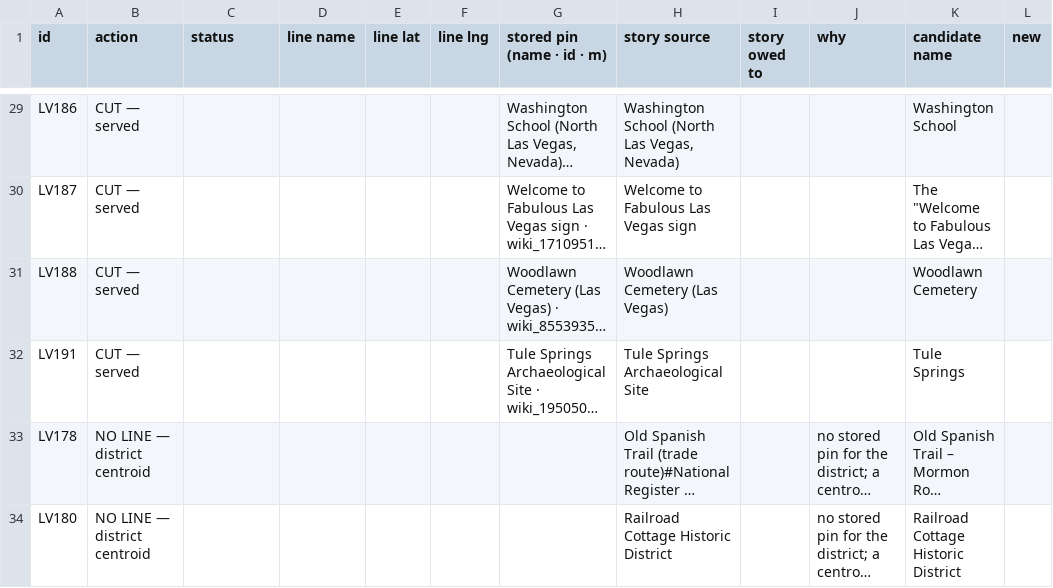
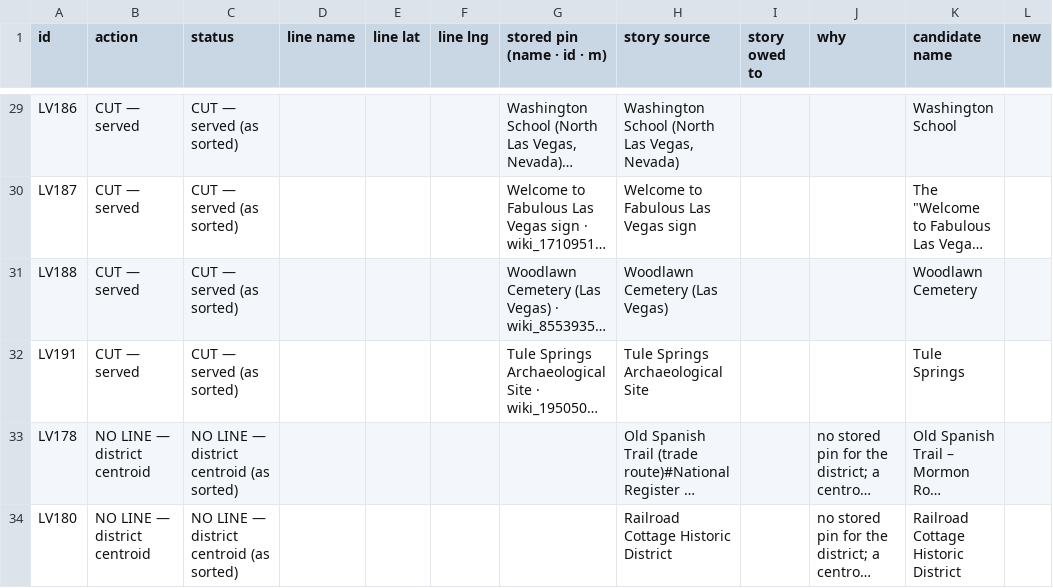
Before and after one commit to ethanmilesbeverly-create/localy, a TSV file: 449_sort_las_vegas.tsv, drawn as a sheet; only a part is shown, gaps mark what is left out; long unchanged cells end in …; the diff covers the shown part only; the diff names each change by its address in the sheet, - before the commit and + after, or states it on an @@ line.

```diff
--- a/449_sort_las_vegas.tsv
+++ b/449_sort_las_vegas.tsv
-C29:C32 (status): (empty)
+C29:C32 (status): CUT — served (as sorted)
-C33:C34 (status): (empty)
+C33:C34 (status): NO LINE — district centroid (as sorted)
```
Also changed, not shown: 27 edited cells elsewhere in this file, 9 other files.
